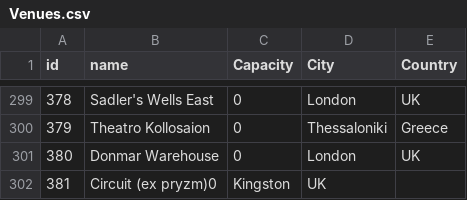
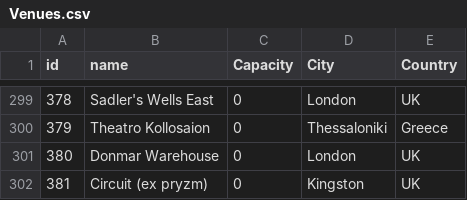
Before and after one commit to alexandroskilias/eventsDB, a CSV file: Tables/Venues.csv, drawn as a sheet; only a part is shown, gaps mark what is left out.

Commit message:
Fixed syntax bug

```diff
--- a/Tables/Venues.csv
+++ b/Tables/Venues.csv
@@ -301,2 +301,2 @@ id;name;Capacity;City;Country
 380;Donmar Warehouse;0;London;UK
-381;Circuit (ex pryzm)0;Kingston;UK
+381;Circuit (ex pryzm);0;Kingston;UK
```
